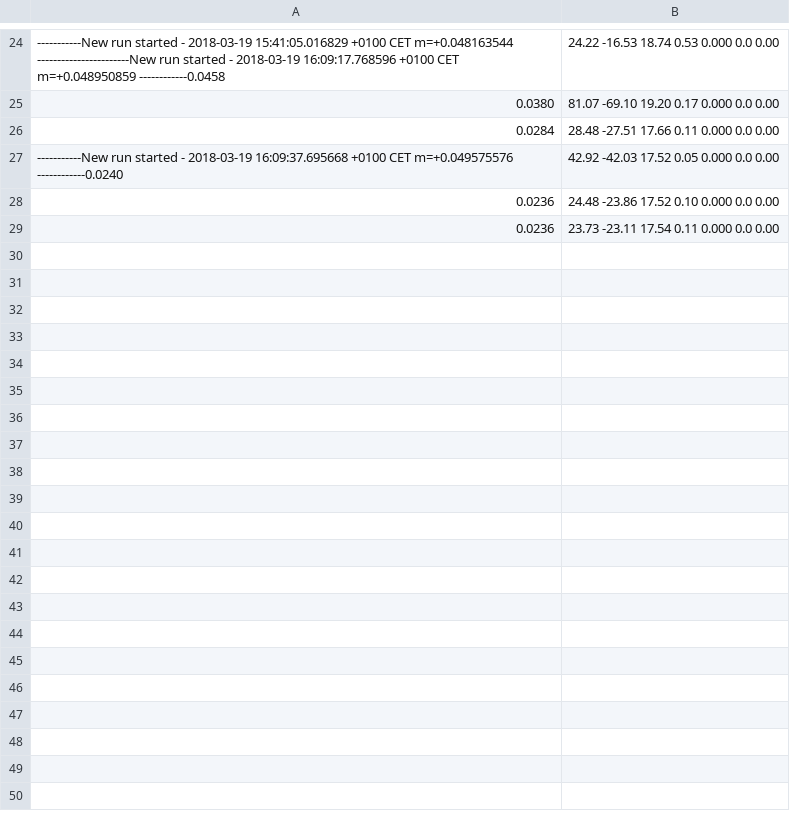
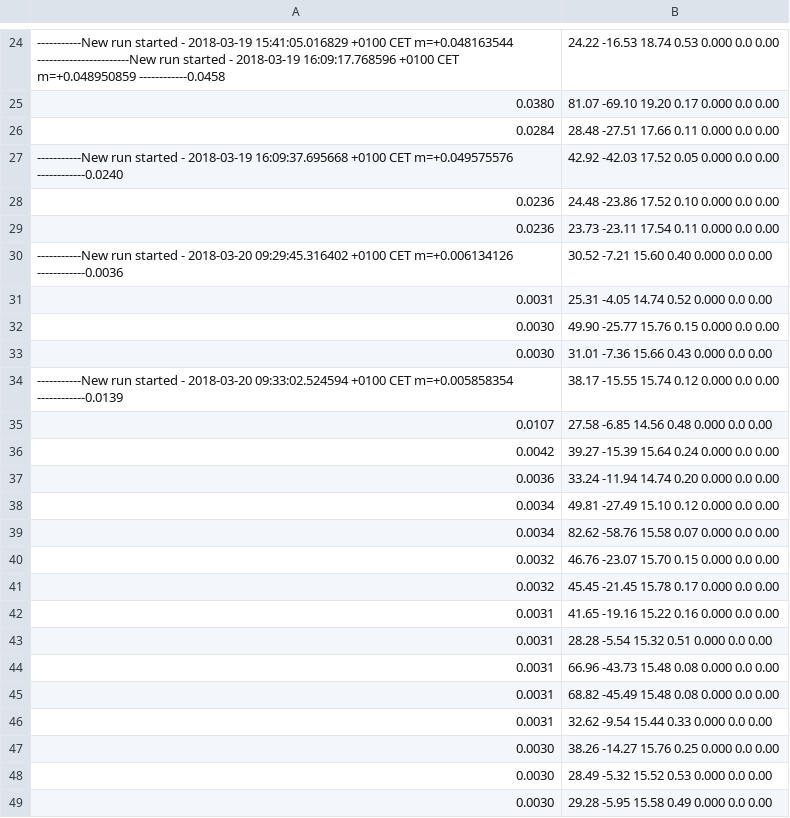
Before and after one commit to slovenianblockchainassociation/log-periodic-bitcoin, a CSV file: results/basicRandomSearch.csv, drawn as a sheet; only a part is shown, gaps mark what is left out; the diff covers the shown part only.

```diff
--- a/results/basicRandomSearch.csv
+++ b/results/basicRandomSearch.csv
@@ -29 +29,21 @@
 0.0236;23.73 -23.11 17.54 0.11 0.000 0.0 0.00
+-----------New run started - 2018-03-20 09:29:45.316402 +0100 CET m=+0.006134126 ------------0.0036;30.52 -7.21 15.60 0.40 0.000 0.0 0.00
+0.0031;25.31 -4.05 14.74 0.52 0.000 0.0 0.00
+0.0030;49.90 -25.77 15.76 0.15 0.000 0.0 0.00
+0.0030;31.01 -7.36 15.66 0.43 0.000 0.0 0.00
+-----------New run started - 2018-03-20 09:33:02.524594 +0100 CET m=+0.005858354 ------------0.0139;38.17 -15.55 15.74 0.12 0.000 0.0 0.00
+0.0107;27.58 -6.85 14.56 0.48 0.000 0.0 0.00
+0.0042;39.27 -15.39 15.64 0.24 0.000 0.0 0.00
+0.0036;33.24 -11.94 14.74 0.20 0.000 0.0 0.00
+0.0034;49.81 -27.49 15.10 0.12 0.000 0.0 0.00
+0.0034;82.62 -58.76 15.58 0.07 0.000 0.0 0.00
+0.0032;46.76 -23.07 15.70 0.15 0.000 0.0 0.00
+0.0032;45.45 -21.45 15.78 0.17 0.000 0.0 0.00
+0.0031;41.65 -19.16 15.22 0.16 0.000 0.0 0.00
+0.0031;28.28 -5.54 15.32 0.51 0.000 0.0 0.00
+0.0031;66.96 -43.73 15.48 0.08 0.000 0.0 0.00
+0.0031;68.82 -45.49 15.48 0.08 0.000 0.0 0.00
+0.0031;32.62 -9.54 15.44 0.33 0.000 0.0 0.00
+0.0030;38.26 -14.27 15.76 0.25 0.000 0.0 0.00
+0.0030;28.49 -5.32 15.52 0.53 0.000 0.0 0.00
+0.0030;29.28 -5.95 15.58 0.49 0.000 0.0 0.00
```
Also changed, not shown: 33 added rows elsewhere in this file, results/periodicRandomSearch.csv, 3 other files.
